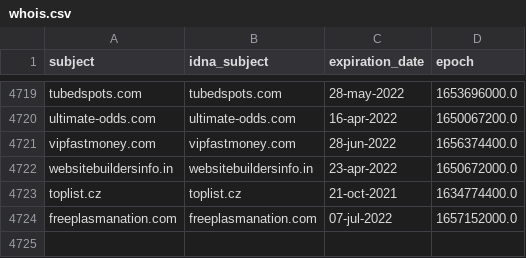
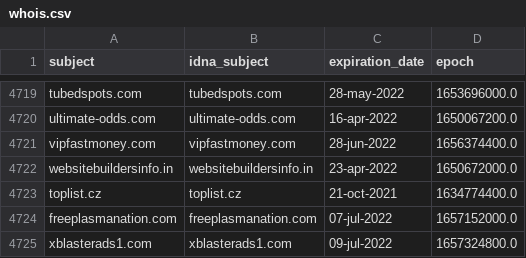
Before and after one commit to Ultimate-Hosts-Blacklist/Michael_Trimms_Hosts, a CSV file: .pyfunceble/whois.csv, drawn as a sheet; only a part is shown, gaps mark what is left out; the diff names each change by its address in the sheet, - before the commit and + after, or states it on an @@ line.

```diff
--- a/.pyfunceble/whois.csv
+++ b/.pyfunceble/whois.csv
+row 4725: xblasterads1.com | xblasterads1.com | 09-jul-2022 | 1657324800.0
```
Also changed, not shown: .pyfunceble/inactive.csv, 8 other files.
